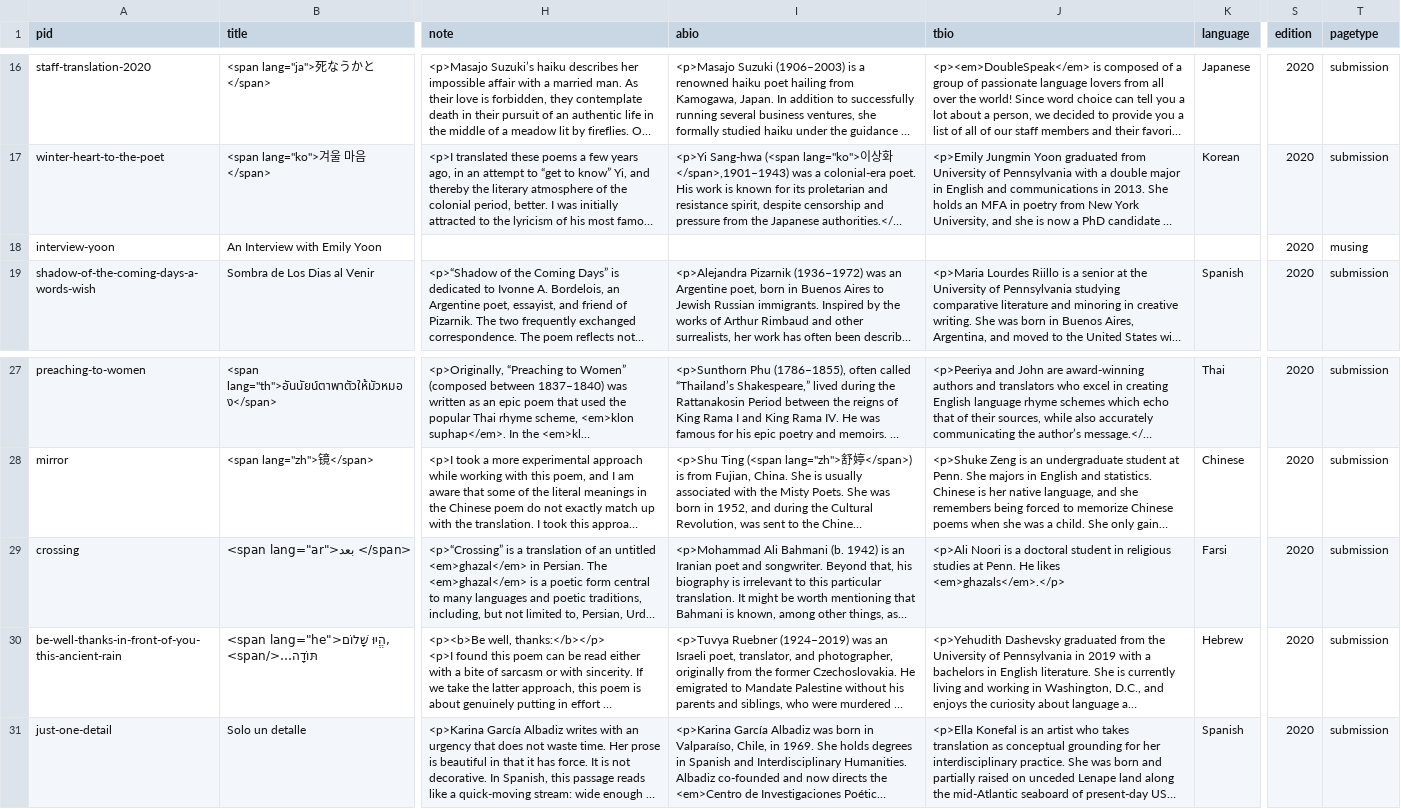
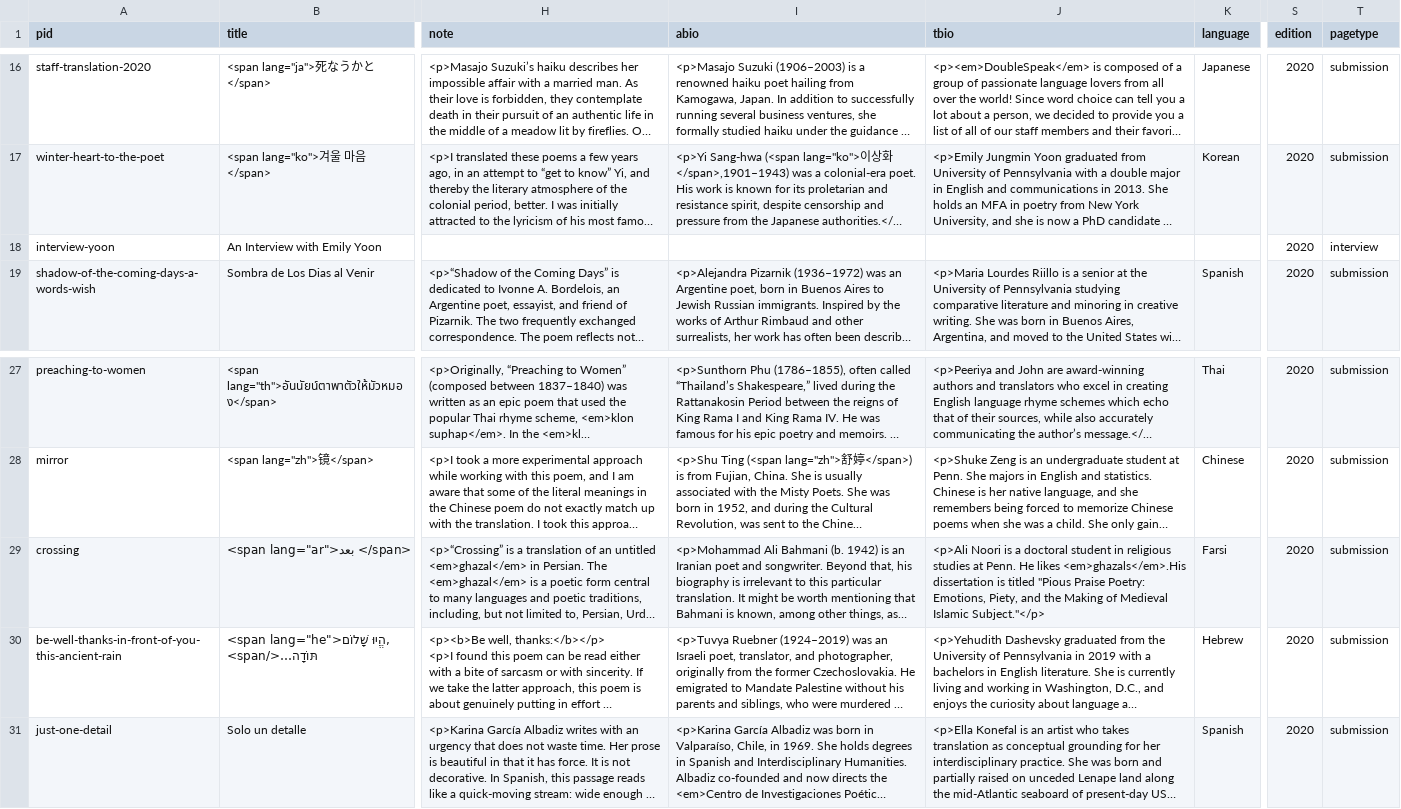
Before and after one commit to chradil/doublespeak, a CSV file: _data/poems_2020.csv, drawn as a sheet; only a part is shown, gaps mark what is left out; long unchanged cells end in …; the diff names each change by its address in the sheet, - before the commit and + after, or states it on an @@ line.

```diff
--- a/_data/poems_2020.csv
+++ b/_data/poems_2020.csv
-T18 (pagetype): musing
+T18 (pagetype): interview
-J29 (tbio): …He likes <em>ghazals</em>.</p>
+J29 (tbio): …He likes <em>ghazals</em>.His dissertation is titled "Pious Praise Poetry: Emotions, Piety, and the Making of Medieval Islamic Subject."</p>
```
Also changed, not shown: _data/issues/poems_2019.csv, _data/issues/poems_2020.csv, 38 other files.
